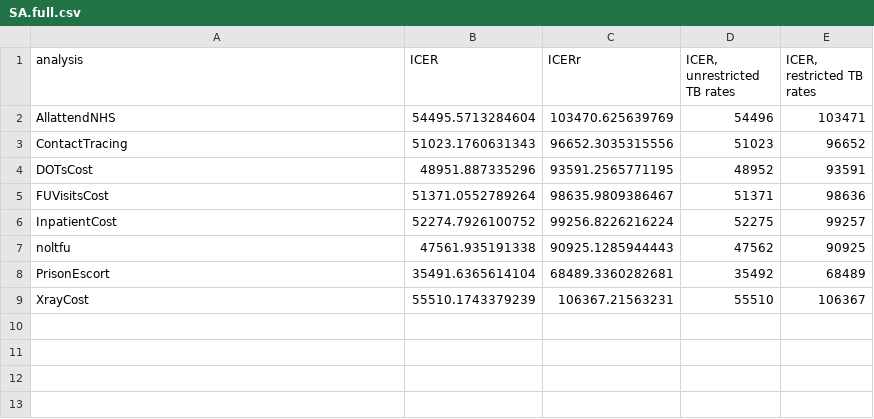
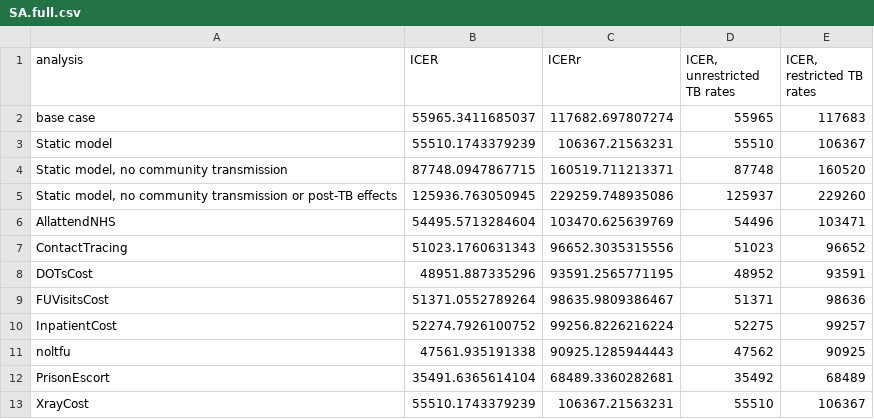
Before and after one commit to nmafirakureva/PPDpathways, a CSV file: transmission/plots/SA.full.csv, drawn as a sheet; the diff names each change by its address in the sheet, - before the commit and + after, or states it on an @@ line.

```diff
--- a/transmission/plots/SA.full.csv
+++ b/transmission/plots/SA.full.csv
+row 2: base case | 55965.3411685037 | 117682.697807274 | 55965 | 117683
+row 3: Static model | 55510.1743379239 | 106367.21563231 | 55510 | 106367
+row 4: Static model, no community transmission | 87748.0947867715 | 160519.711213371 | 87748 | 160520
+row 5: Static model, no community transmission or post-TB effects | 125936.763050945 | 229259.748935086 | 125937 | 229260
```
Also changed, not shown: transmission/plots/SA.csv, 3 other files.
